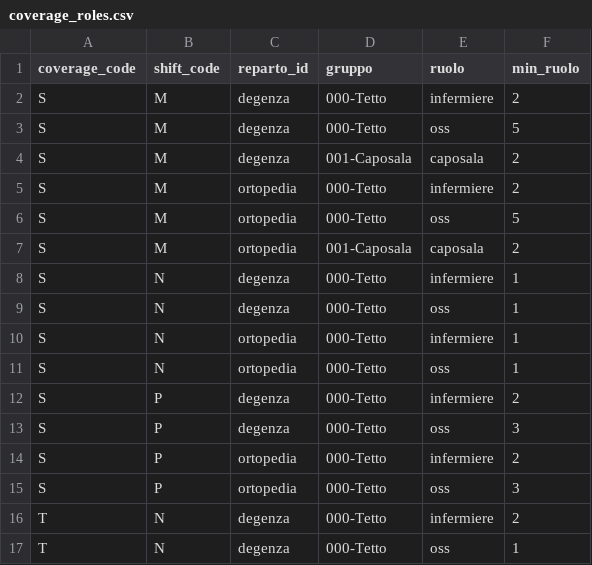
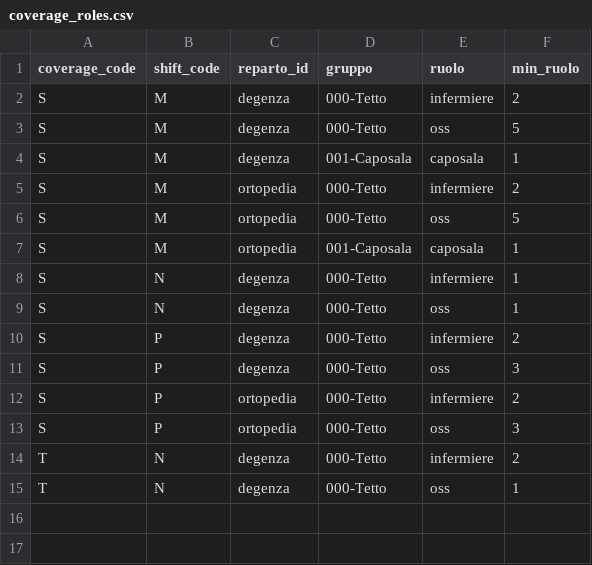
Before and after one commit to michelegrieco358/shiftSchedulingClinica, a CSV file: coverage_roles.csv, drawn as a sheet.

Commit message:
Align coverage datasets with staffing reality

```diff
--- a/coverage_roles.csv
+++ b/coverage_roles.csv
@@ -3,10 +3,8 @@ S,M,degenza,000-Tetto,infermiere,2
 S,M,degenza,000-Tetto,oss,5
-S,M,degenza,001-Caposala,caposala,2
+S,M,degenza,001-Caposala,caposala,1
 S,M,ortopedia,000-Tetto,infermiere,2
 S,M,ortopedia,000-Tetto,oss,5
-S,M,ortopedia,001-Caposala,caposala,2
+S,M,ortopedia,001-Caposala,caposala,1
 S,N,degenza,000-Tetto,infermiere,1
 S,N,degenza,000-Tetto,oss,1
-S,N,ortopedia,000-Tetto,infermiere,1
-S,N,ortopedia,000-Tetto,oss,1
 S,P,degenza,000-Tetto,infermiere,2
```
Also changed, not shown: coverage_groups.csv, history.csv, 8 other files.
